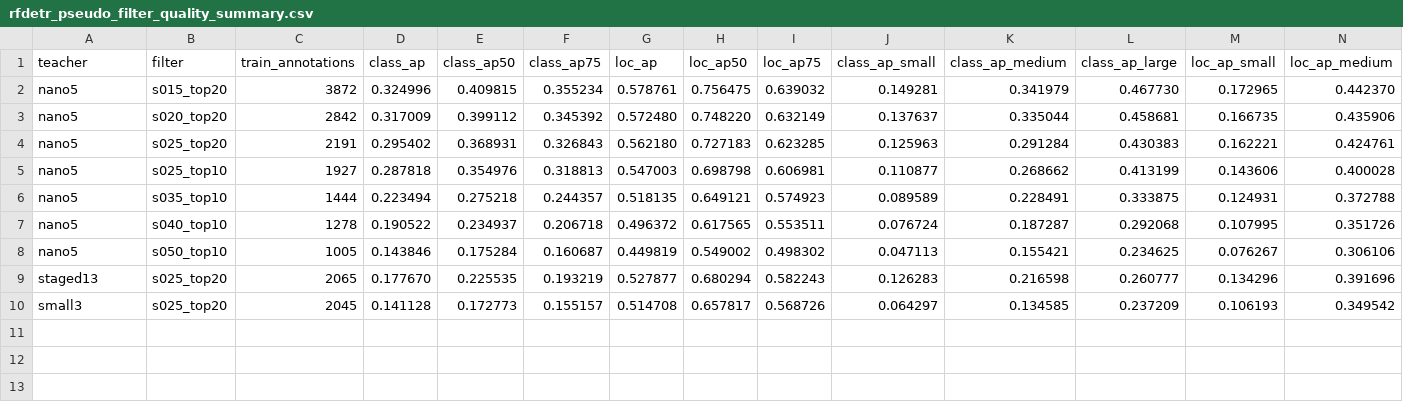
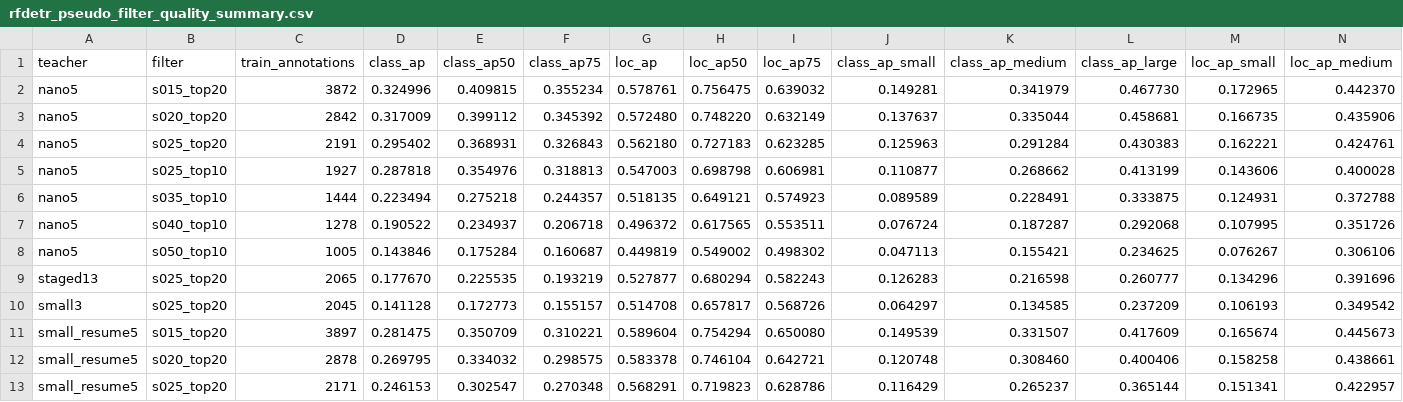
Before and after one commit to HUSRCF/2Dattention, a CSV file: results/rfdetr_pseudo_filter_quality_summary.csv, drawn as a sheet; only a part is shown; rows hold the shown columns only; the diff names each change by its address in the sheet, - before the commit and + after, or states it on an @@ line.

Commit message:
Add resumed Small RF-DETR teacher diagnostic

```diff
--- a/results/rfdetr_pseudo_filter_quality_summary.csv
+++ b/results/rfdetr_pseudo_filter_quality_summary.csv
+row 11: small_resume5 | s015_top20 | 3897 | 0.281475 | 0.350709 | 0.310221 | 0.589604 | 0.754294 | 0.650080 | 0.149539 | 0.331507 | 0.417609 | 0.165674 | 0.445673
+row 12: small_resume5 | s020_top20 | 2878 | 0.269795 | 0.334032 | 0.298575 | 0.583378 | 0.746104 | 0.642721 | 0.120748 | 0.308460 | 0.400406 | 0.158258 | 0.438661
+row 13: small_resume5 | s025_top20 | 2171 | 0.246153 | 0.302547 | 0.270348 | 0.568291 | 0.719823 | 0.628786 | 0.116429 | 0.265237 | 0.365144 | 0.151341 | 0.422957
```
Also changed, not shown: results/rfdetr_integrated_class_head_summary.csv, results/rfdetr_train_teacher_quality_summary.csv, 19 other files.
